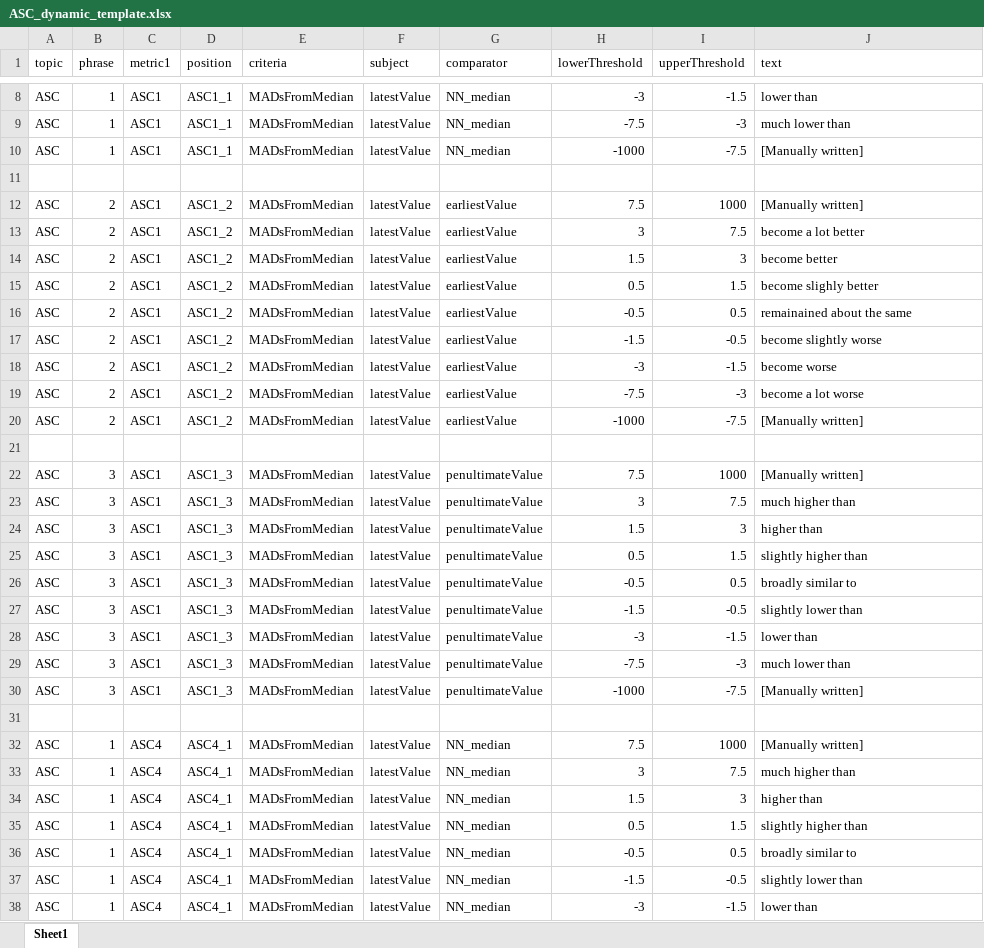
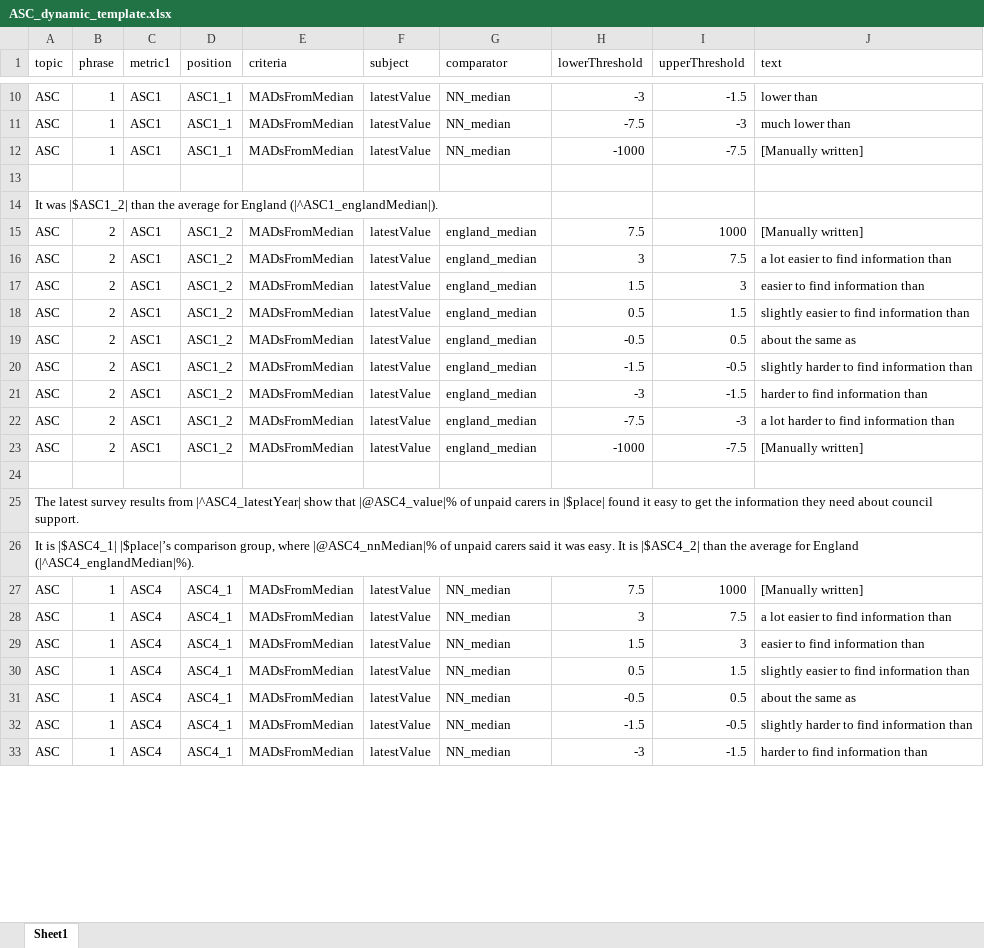
Before and after one commit to communitiesuk/oflog-automated-text, an Excel workbook: src/lib/ASC_dynamic_template.xlsx, sheet Sheet1, drawn as a sheet; only a part is shown, gaps mark what is left out; values as stored, in another font and other column widths than the file's, no borders; removed rows and columns are numbered as before the commit, all else as after; the diff covers the shown part only; the diff names each change by its address in the sheet, - before the commit and + after, or states it on an @@ line.

```diff
--- a/src/lib/ASC_dynamic_template.xlsx (sheet Sheet1)
+++ b/src/lib/ASC_dynamic_template.xlsx (sheet Sheet1)
+row 14: It was |$ASC1_2| than the average for England (|^ASC1_englandMedian|).
-G15:G23 (comparator): earliestValue
+G15:G23 (comparator): england_median
-J16 (text): become a lot better
+J16 (text): a lot easier to find information than
-J17 (text): become better
+J17 (text): easier to find information than
-J18 (text): become slighly better
+J18 (text): slightly easier to find information than
-J19 (text): remainained about the same
+J19 (text): about the same as
-J20 (text): become slightly worse
+J20 (text): slightly harder to find information than
-J21 (text): become worse
+J21 (text): harder to find information than
-J22 (text): become a lot worse
+J22 (text): a lot harder to find information than
-row 22: ASC | 3 | ASC1 | ASC1_3 | MADsFromMedian | latestValue | penultimateValue | 7.5 | 1000 | [Manually written]
-row 23: ASC | 3 | ASC1 | ASC1_3 | MADsFromMedian | latestValue | penultimateValue | 3 | 7.5 | much higher than
-row 24: ASC | 3 | ASC1 | ASC1_3 | MADsFromMedian | latestValue | penultimateValue | 1.5 | 3 | higher than
-row 25: ASC | 3 | ASC1 | ASC1_3 | MADsFromMedian | latestValue | penultimateValue | 0.5 | 1.5 | slightly higher than
-row 26: ASC | 3 | ASC1 | ASC1_3 | MADsFromMedian | latestValue | penultimateValue | -0.5 | 0.5 | broadly similar to
-row 27: ASC | 3 | ASC1 | ASC1_3 | MADsFromMedian | latestValue | penultimateValue | -1.5 | -0.5 | slightly lower than
-row 28: ASC | 3 | ASC1 | ASC1_3 | MADsFromMedian | latestValue | penultimateValue | -3 | -1.5 | lower than
-row 29: ASC | 3 | ASC1 | ASC1_3 | MADsFromMedian | latestValue | penultimateValue | -7.5 | -3 | much lower than
-row 30: ASC | 3 | ASC1 | ASC1_3 | MADsFromMedian | latestValue | penultimateValue | -1000 | -7.5 | [Manually written]
-A25 (topic): (empty)
+A25 (topic): The latest survey results from |^ASC4_latestYear| show that |@ASC4_value|% of unpaid carers in |$place| found it easy to get the information they need about council support.
+row 26: It is |$ASC4_1| |$place|’s comparison group, where |@ASC4_nnMedian|% of unpaid carers said it was easy. It is |$ASC4_2| than the average for England (|^ASC4_englandMedian|%).
-J28 (text): much higher than
+J28 (text): a lot easier to find information than
-J29 (text): higher than
+J29 (text): easier to find information than
-J30 (text): slightly higher than
+J30 (text): slightly easier to find information than
-J31 (text): broadly similar to
+J31 (text): about the same as
-J32 (text): slightly lower than
+J32 (text): slightly harder to find information than
-J33 (text): lower than
+J33 (text): harder to find information than
```
Also changed, not shown: 3 added rows and 17 edited cells elsewhere in this sheet, formulas that keep their value, 2 other files.
